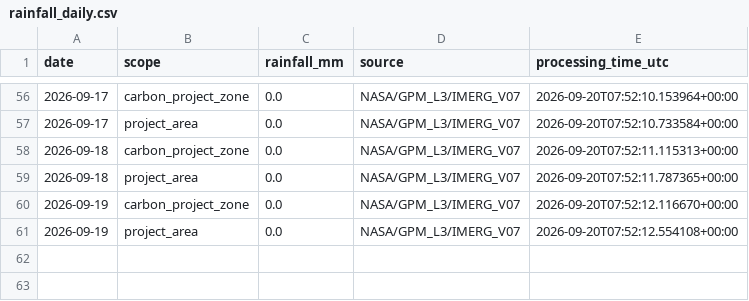
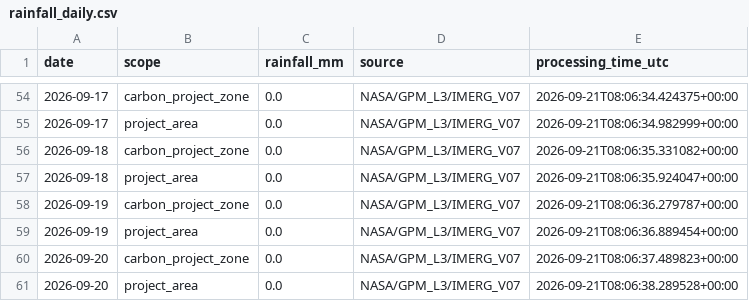
Before and after one commit to datoeltoel/serpro-climate-carbon-monitoring, a CSV file: data/processed/climate/rainfall/rainfall_daily.csv, drawn as a sheet; only a part is shown, gaps mark what is left out; the diff covers the shown part only.

```diff
--- a/data/processed/climate/rainfall/rainfall_daily.csv
+++ b/data/processed/climate/rainfall/rainfall_daily.csv
@@ -56,6 +54,8 @@ date,scope,rainfall_mm,source,processing_time_utc
-2026-09-17,carbon_project_zone,0.0,NASA/GPM_L3/IMERG_V07,2026-09-20T07:52:10.153964+00:00
-2026-09-17,project_area,0.0,NASA/GPM_L3/IMERG_V07,2026-09-20T07:52:10.733584+00:00
-2026-09-18,carbon_project_zone,0.0,NASA/GPM_L3/IMERG_V07,2026-09-20T07:52:11.115313+00:00
-2026-09-18,project_area,0.0,NASA/GPM_L3/IMERG_V07,2026-09-20T07:52:11.787365+00:00
-2026-09-19,carbon_project_zone,0.0,NASA/GPM_L3/IMERG_V07,2026-09-20T07:52:12.116670+00:00
-2026-09-19,project_area,0.0,NASA/GPM_L3/IMERG_V07,2026-09-20T07:52:12.554108+00:00
+2026-09-17,carbon_project_zone,0.0,NASA/GPM_L3/IMERG_V07,2026-09-21T08:06:34.424375+00:00
+2026-09-17,project_area,0.0,NASA/GPM_L3/IMERG_V07,2026-09-21T08:06:34.982999+00:00
+2026-09-18,carbon_project_zone,0.0,NASA/GPM_L3/IMERG_V07,2026-09-21T08:06:35.331082+00:00
+2026-09-18,project_area,0.0,NASA/GPM_L3/IMERG_V07,2026-09-21T08:06:35.924047+00:00
+2026-09-19,carbon_project_zone,0.0,NASA/GPM_L3/IMERG_V07,2026-09-21T08:06:36.279787+00:00
+2026-09-19,project_area,0.0,NASA/GPM_L3/IMERG_V07,2026-09-21T08:06:36.889454+00:00
+2026-09-20,carbon_project_zone,0.0,NASA/GPM_L3/IMERG_V07,2026-09-21T08:06:37.489823+00:00
+2026-09-20,project_area,0.0,NASA/GPM_L3/IMERG_V07,2026-09-21T08:06:38.289528+00:00
```
Also changed, not shown: 2 removed rows and 52 edited cells elsewhere in this file.
